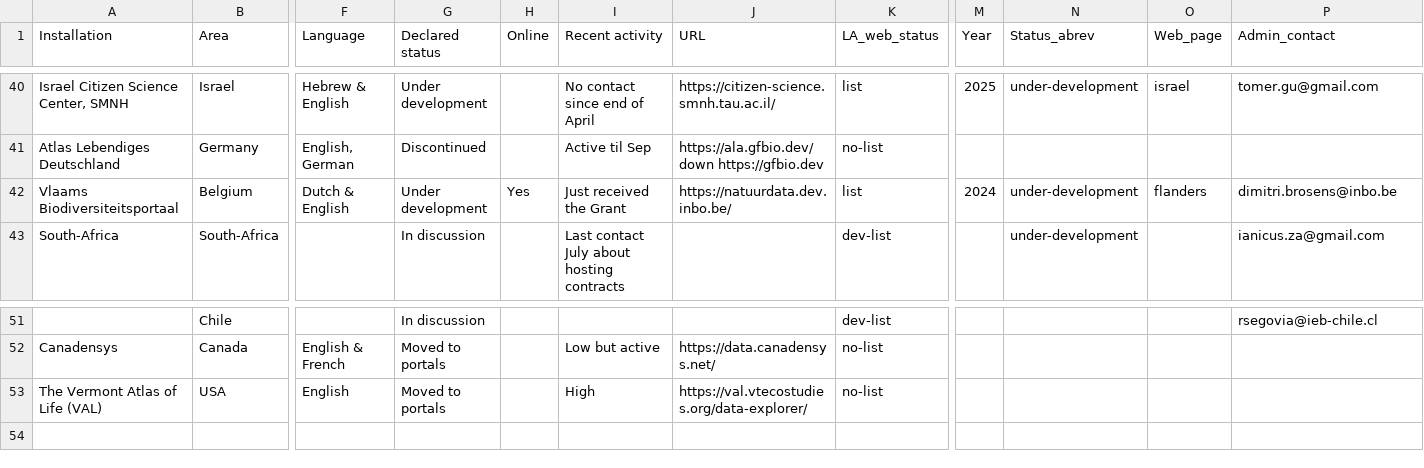
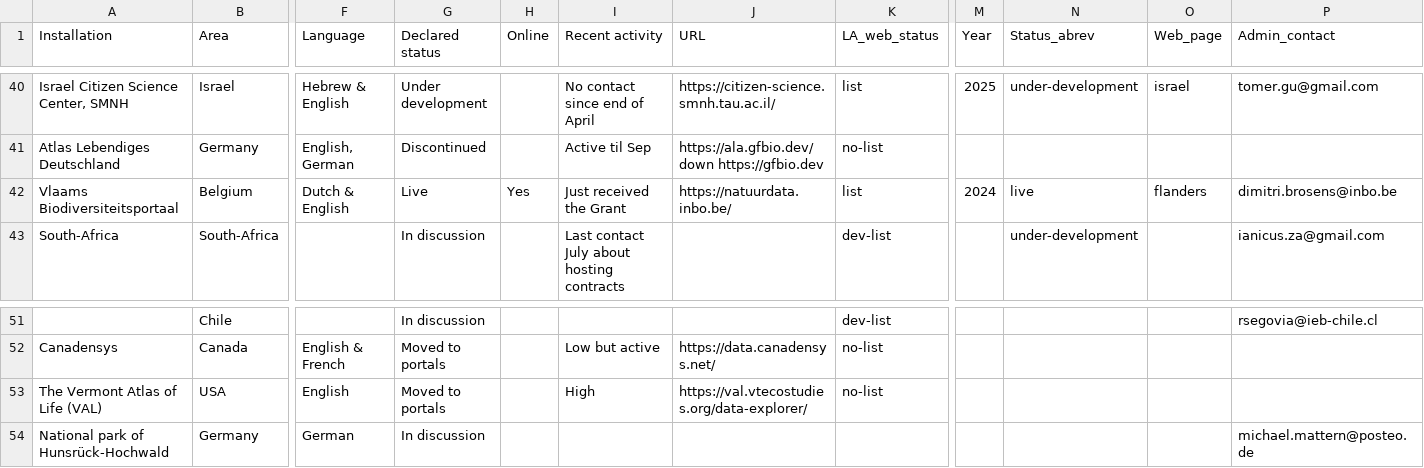
Before and after one commit to gbif/la-website, a CSV file: _data/ala-summary-gdocs-sheet1.csv, drawn as a sheet; only a part is shown, gaps mark what is left out; rows hold the shown columns only; the diff names each change by its address in the sheet, - before the commit and + after, or states it on an @@ line.

```diff
--- a/_data/ala-summary-gdocs-sheet1.csv
+++ b/_data/ala-summary-gdocs-sheet1.csv
-G42 (Declared status): Under development
+G42 (Declared status): Live
-J42 (URL): https://natuurdata.dev.inbo.be/
+J42 (URL): https://natuurdata.inbo.be/
-N42 (Status_abrev): under-development
+N42 (Status_abrev): live
+row 54: National park of Hunsrück-Hochwald | Germany | German | In discussion |  |  |  |  |  |  |  | michael.mattern@posteo.de
```
Also changed, not shown: 1 other file.
